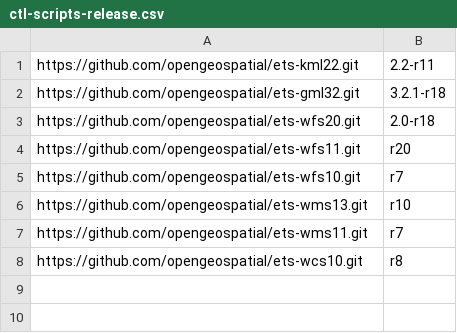
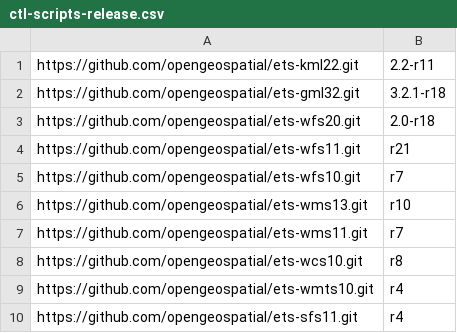
Before and after one commit to Rhynchocephale/ets-resources-plus-custom, a CSV file: src/main/config/ctl-scripts-release.csv, drawn as a sheet.

Commit message:
Include latest GitHub ETS releases

```diff
--- a/src/main/config/ctl-scripts-release.csv
+++ b/src/main/config/ctl-scripts-release.csv
@@ -3,3 +3,3 @@ https://github.com/opengeospatial/ets-gml32.git,3.2.1-r18
 https://github.com/opengeospatial/ets-wfs20.git,2.0-r18
-https://github.com/opengeospatial/ets-wfs11.git,r20
+https://github.com/opengeospatial/ets-wfs11.git,r21
 https://github.com/opengeospatial/ets-wfs10.git,r7
@@ -8 +8,3 @@ https://github.com/opengeospatial/ets-wms11.git,r7
 https://github.com/opengeospatial/ets-wcs10.git,r8
+https://github.com/opengeospatial/ets-wmts10.git,r4
+https://github.com/opengeospatial/ets-sfs11.git,r4
```
Also changed, not shown: 3 other files.
